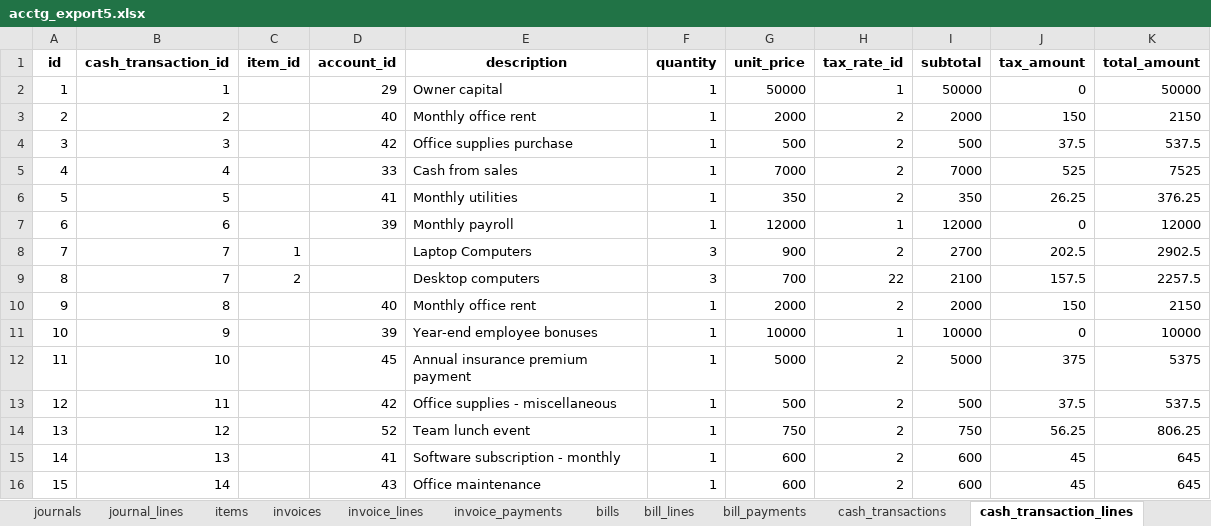
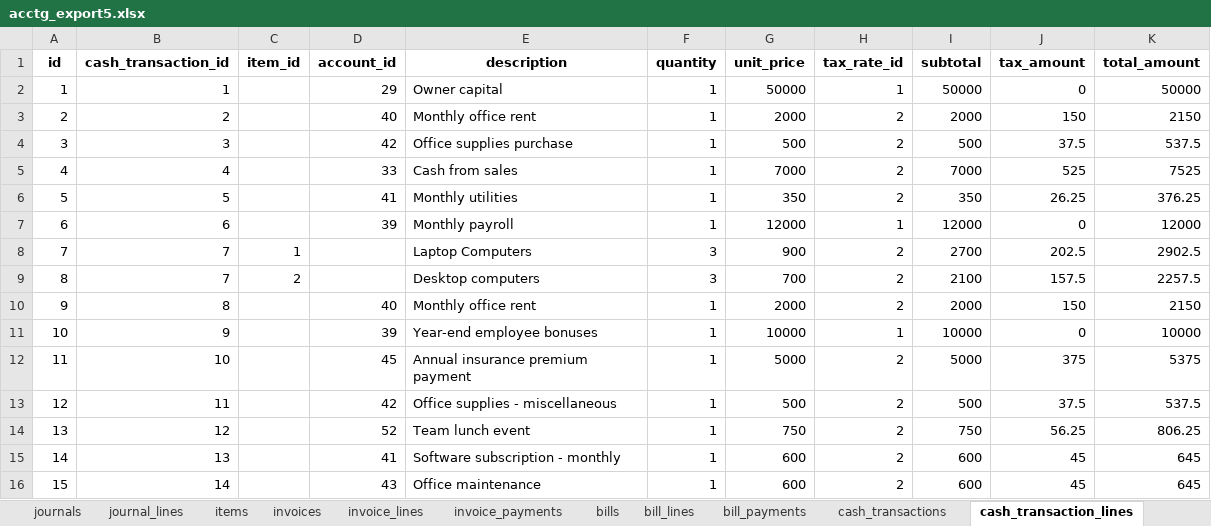
Before and after one commit to kennethinfante/thanos_app, an Excel workbook: db_tools/acctg_db5/acctg_export5.xlsx, sheet cash_transaction_lines, drawn as a sheet; only a part is shown; values as stored, in another font and other column widths than the file's, no borders; the diff names each change by its address in the sheet, - before the commit and + after, or states it on an @@ line.

Commit message:
Added db tools to use mysql instead

```diff
--- a/db_tools/acctg_db5/acctg_export5.xlsx (sheet cash_transaction_lines)
+++ b/db_tools/acctg_db5/acctg_export5.xlsx (sheet cash_transaction_lines)
-H9 (tax_rate_id): 22
+H9 (tax_rate_id): 2
```
Also changed, not shown: 3 other files.
